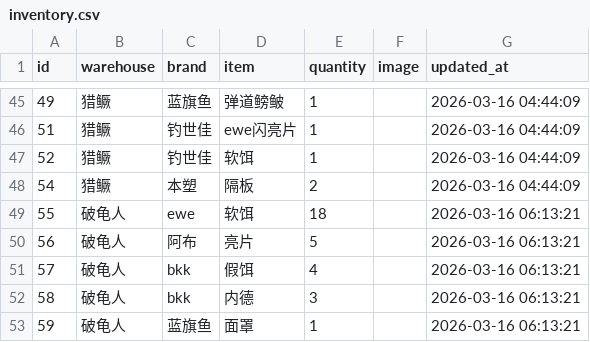
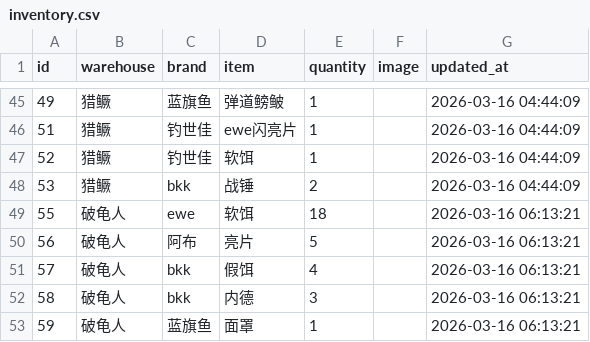
Before and after one commit to whalesw2026/fishing-inventory-web, a CSV file: inventory.csv, drawn as a sheet; only a part is shown, gaps mark what is left out.

Commit message:
Update: 2026-03-16 08:03:47

```diff
--- a/inventory.csv
+++ b/inventory.csv
@@ -47,3 +47,3 @@
 52,猎鳜,钓世佳,软饵,1,,2026-03-16 04:44:09
-54,猎鳜,本塑,隔板,2,,2026-03-16 04:44:09
+53,猎鳜,bkk,战锤,2,,2026-03-16 04:44:09
 55,破龟人,ewe,软饵,18,,2026-03-16 06:13:21
```
